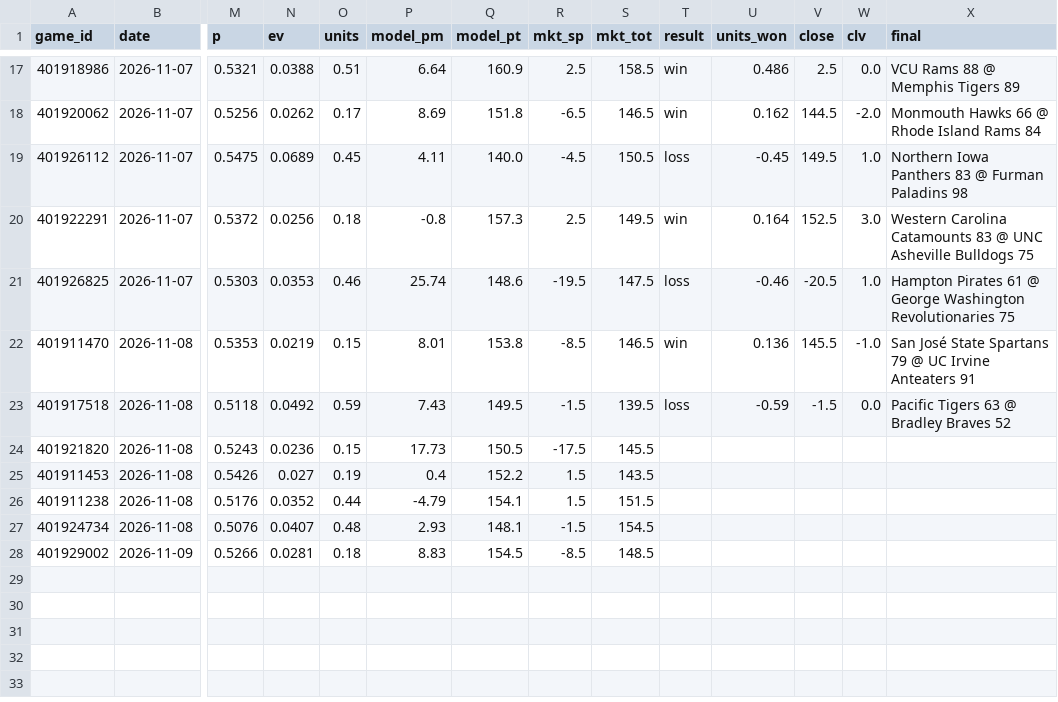
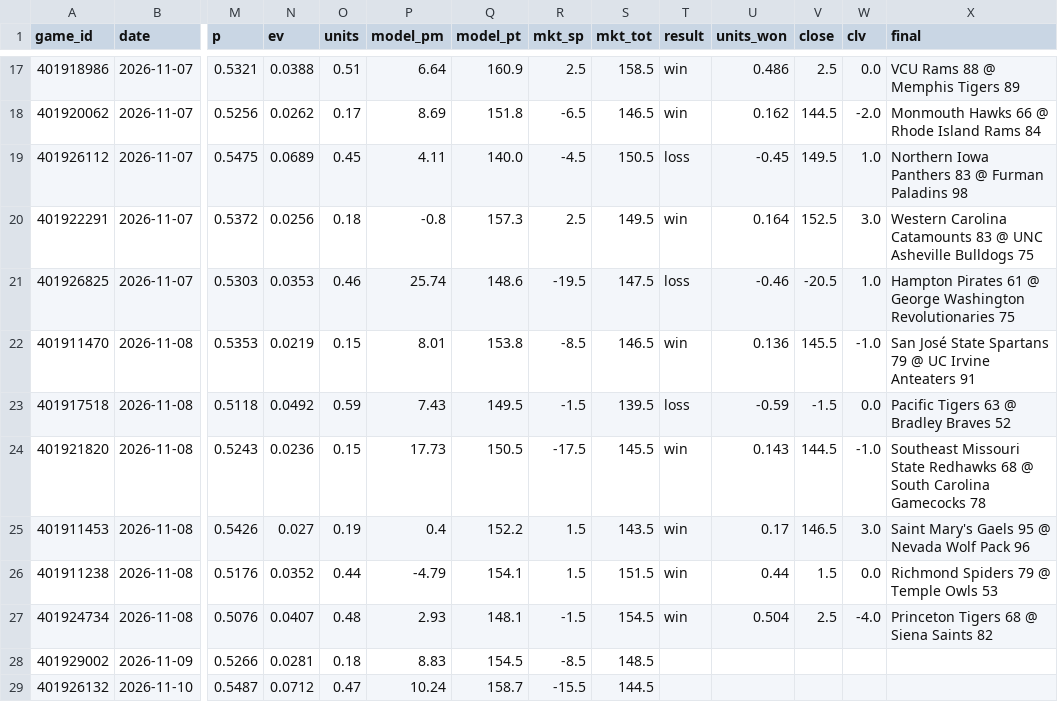
Before and after one commit to psturo77/cbb-data, a CSV file: paper.csv, drawn as a sheet; only a part is shown, gaps mark what is left out; rows hold the shown columns only; the diff names each change by its address in the sheet, - before the commit and + after, or states it on an @@ line.

```diff
--- a/paper.csv
+++ b/paper.csv
-T24:T27 (result): (empty)
+T24:T27 (result): win
-U24 (units_won): (empty)
+U24 (units_won): 0.143
-V24 (close): (empty)
+V24 (close): 144.5
-W24 (clv): (empty)
+W24 (clv): -1.0
-X24 (final): (empty)
+X24 (final): Southeast Missouri State Redhawks 68 @ South Carolina Gamecocks 78
-U25 (units_won): (empty)
+U25 (units_won): 0.17
-V25 (close): (empty)
+V25 (close): 146.5
-W25 (clv): (empty)
+W25 (clv): 3.0
-X25 (final): (empty)
+X25 (final): Saint Mary's Gaels 95 @ Nevada Wolf Pack 96
-U26 (units_won): (empty)
+U26 (units_won): 0.44
-V26 (close): (empty)
+V26 (close): 1.5
-W26 (clv): (empty)
+W26 (clv): 0.0
-X26 (final): (empty)
+X26 (final): Richmond Spiders 79 @ Temple Owls 53
-U27 (units_won): (empty)
+U27 (units_won): 0.504
-V27 (close): (empty)
+V27 (close): 2.5
-W27 (clv): (empty)
+W27 (clv): -4.0
-X27 (final): (empty)
+X27 (final): Princeton Tigers 68 @ Siena Saints 82
+row 29: 401926132 | 2026-11-10 | 0.5487 | 0.0712 | 0.47 | 10.24 | 158.7 | -15.5 | 144.5
```
Also changed, not shown: lines.csv, model.csv, 4 other files.
